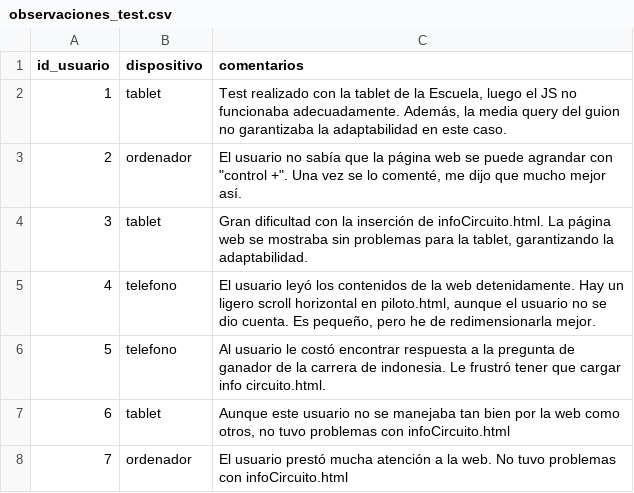
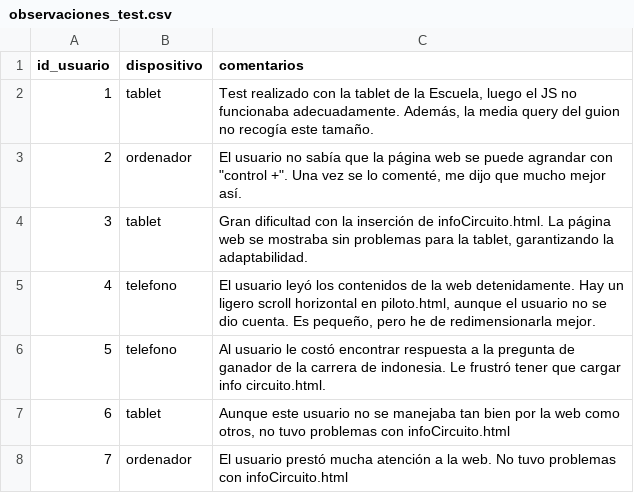
Before and after one commit to UO299855/MotoGP-Desktop, a CSV file: php/import/observaciones_test.csv, drawn as a sheet.

```diff
--- a/php/import/observaciones_test.csv
+++ b/php/import/observaciones_test.csv
@@ -1,3 +1,3 @@
 id_usuario;dispositivo;comentarios
-1;tablet;"Test realizado con la tablet de la Escuela, luego el JS no funcionaba adecuadamente. Además, la media query del guion no garantizaba la adaptabilidad en este caso."
+1;tablet;"Test realizado con la tablet de la Escuela, luego el JS no funcionaba adecuadamente. Además, la media query del guion no recogía este tamaño."
 2;ordenador;"El usuario no sabía que la página web se puede agrandar con ""control +"". Una vez se lo comenté, me dijo que mucho mejor así."
```
Also changed, not shown: 27 other files.
